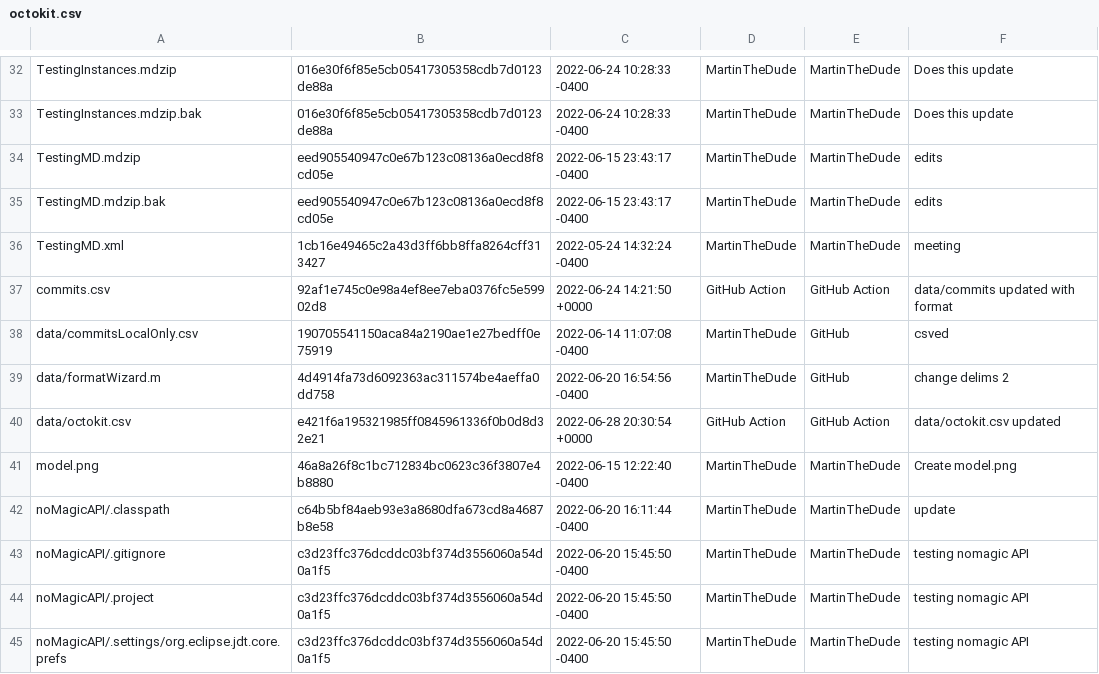
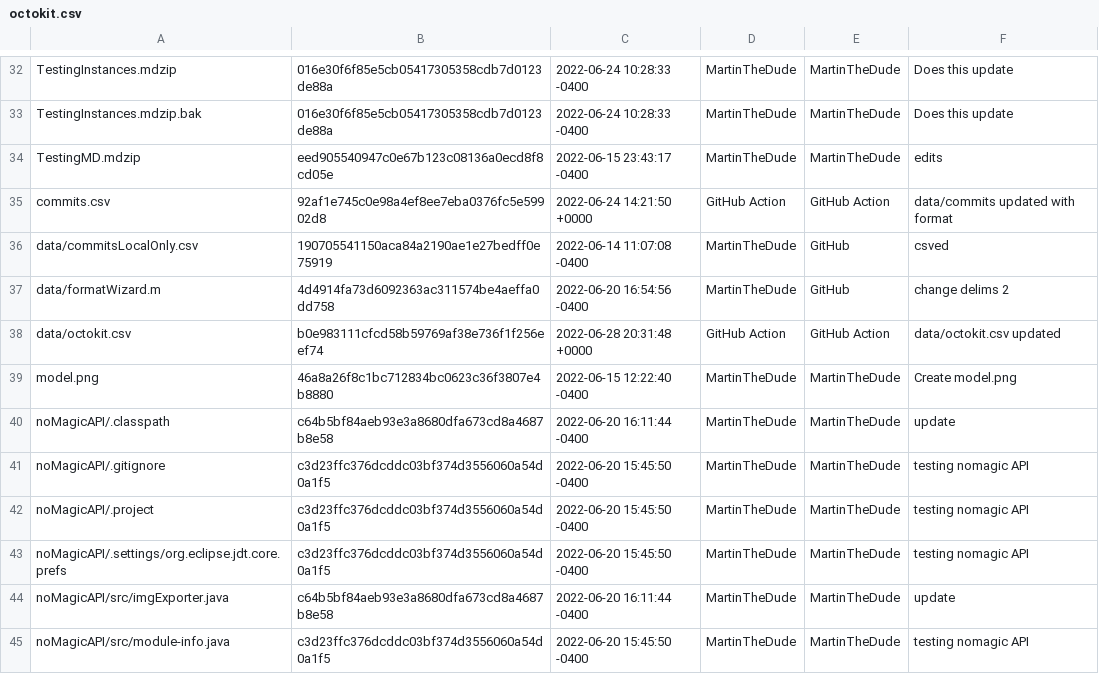
Before and after one commit to MartinTheDude/testingMagicDraw, a CSV file: data/octokit.csv, drawn as a sheet; only a part is shown, gaps mark what is left out; the shorter side is filled out with more unchanged rows.

```diff
--- a/data/octokit.csv
+++ b/data/octokit.csv
@@ -34,4 +34,2 @@
  TestingMD.mdzip , eed905540947c0e67b123c08136a0ecd8f8cd05e , 2022-06-15 23:43:17 -0400 , MartinTheDude , MartinTheDude , edits
- TestingMD.mdzip.bak , eed905540947c0e67b123c08136a0ecd8f8cd05e , 2022-06-15 23:43:17 -0400 , MartinTheDude , MartinTheDude , edits
- TestingMD.xml , 1cb16e49465c2a43d3ff6bb8ffa8264cff313427 , 2022-05-24 14:32:24 -0400 , MartinTheDude , MartinTheDude , meeting
  commits.csv , 92af1e745c0e98a4ef8ee7eba0376fc5e59902d8 , 2022-06-24 14:21:50 +0000 , GitHub Action , GitHub Action , data/commits updated with format
@@ -39,3 +37,3 @@
  data/formatWizard.m , 4d4914fa73d6092363ac311574be4aeffa0dd758 , 2022-06-20 16:54:56 -0400 , MartinTheDude , GitHub , change delims 2
- data/octokit.csv , e421f6a195321985ff0845961336f0b0d8d32e21 , 2022-06-28 20:30:54 +0000 , GitHub Action , GitHub Action , data/octokit.csv updated
+ data/octokit.csv , b0e983111cfcd58b59769af38e736f1f256eef74 , 2022-06-28 20:31:48 +0000 , GitHub Action , GitHub Action , data/octokit.csv updated
  model.png , 46a8a26f8c1bc712834bc0623c36f3807e4b8880 , 2022-06-15 12:22:40 -0400 , MartinTheDude , MartinTheDude , Create model.png
```
